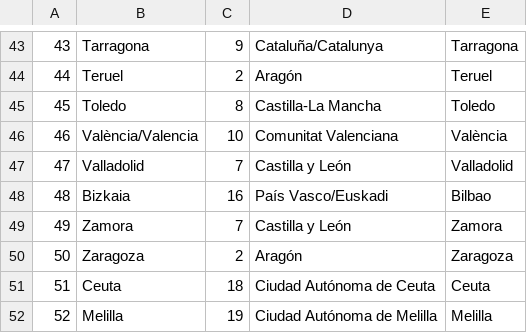
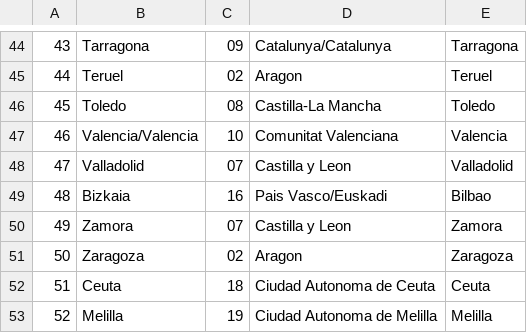
Before and after one commit to cmilsor245/bases_de_datos, a CSV file: tema4/pueblos/bd_municipios/provincias.csv, drawn as a sheet; only a part is shown, gaps mark what is left out; addresses are those after the commit; the diff covers the shown part only; the diff names each change by its address in the sheet, - before the commit and + after, or states it on an @@ line.

```diff
--- a/tema4/pueblos/bd_municipios/provincias.csv
+++ b/tema4/pueblos/bd_municipios/provincias.csv
-C44: 9
+C44: 09
-D44: Cataluña/Catalunya
+D44: Catalunya/Catalunya
-C45: 2
+C45: 02
-D45: Aragón
+D45: Aragon
-C46: 8
+C46: 08
-B47: València/Valencia
+B47: Valencia/Valencia
-E47: València
+E47: Valencia
-C48: 7
+C48: 07
-D48: Castilla y León
+D48: Castilla y Leon
-D49: País Vasco/Euskadi
+D49: Pais Vasco/Euskadi
-C50: 7
+C50: 07
-D50: Castilla y León
+D50: Castilla y Leon
-C51: 2
+C51: 02
-D51: Aragón
+D51: Aragon
-D52: Ciudad Autónoma de Ceuta
+D52: Ciudad Autonoma de Ceuta
-D53: Ciudad Autónoma de Melilla
+D53: Ciudad Autonoma de Melilla
```
Also changed, not shown: 8 added rows, 7 removed rows, 46 edited cells and row numbers in column A elsewhere in this file, 8 other files.
